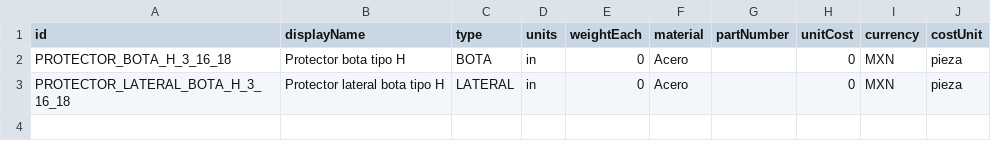
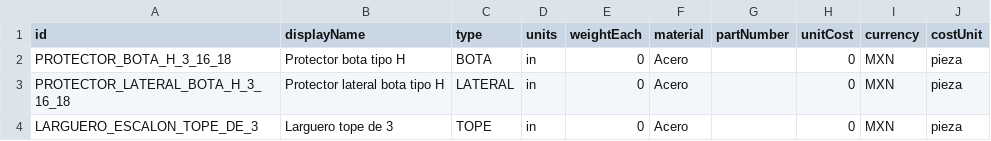
Before and after one commit to marioap-afk/Calculadora_de_racks, a CSV file: assets/catalogs/seguridad.csv, drawn as a sheet.

```diff
--- a/assets/catalogs/seguridad.csv
+++ b/assets/catalogs/seguridad.csv
@@ -3 +3,2 @@ PROTECTOR_BOTA_H_3_16_18,Protector bota tipo H,BOTA,in,0,Acero,,0,MXN,pieza
 PROTECTOR_LATERAL_BOTA_H_3_16_18,Protector lateral bota tipo H,LATERAL,in,0,Acero,,0,MXN,pieza
+LARGUERO_ESCALON_TOPE_DE_3,Larguero tope de 3,TOPE,in,0,Acero,,0,MXN,pieza
```
Also changed, not shown: assets/catalogs/blocks.csv, 6 other files.
